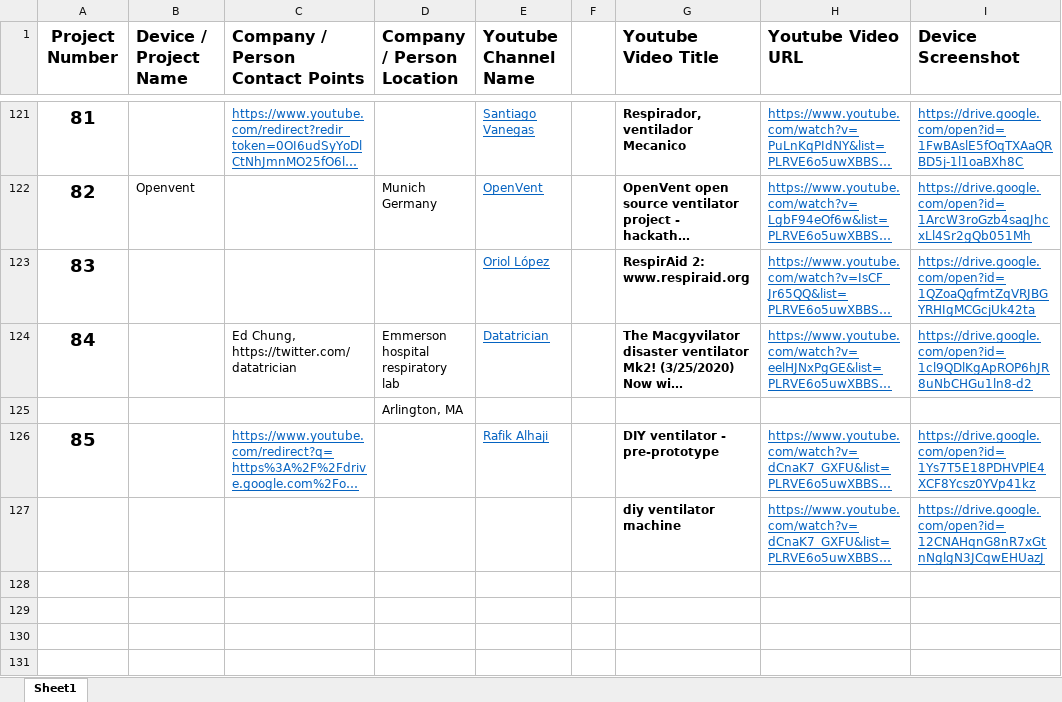
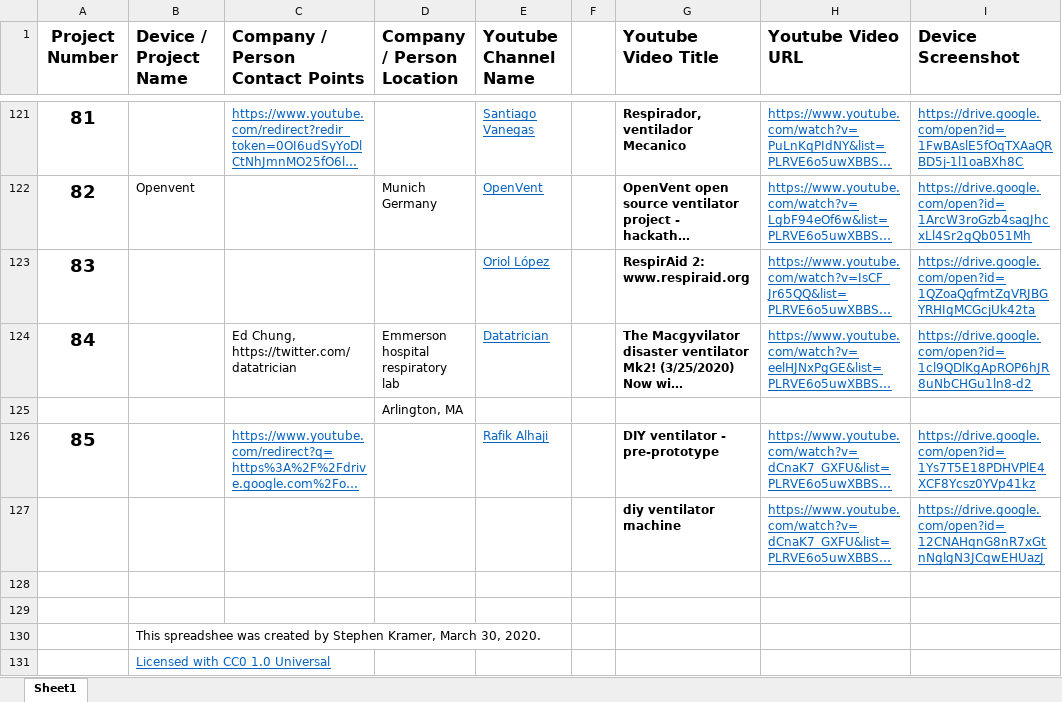
Before and after one commit to PubInv/covid19-vent-list, an Excel workbook: Covid19_Projects_from_YouTube.xlsx, sheet Sheet1, drawn as a sheet; only a part is shown, gaps mark what is left out; long unchanged cells end in …; values as stored, in another font and other column widths than the file's, no borders; the diff names each change by its address in the sheet, - before the commit and + after, or states it on an @@ line.

Commit message:
adding CC0 license with permission from Stephen Kramer

```diff
--- a/Covid19_Projects_from_YouTube.xlsx (sheet Sheet1)
+++ b/Covid19_Projects_from_YouTube.xlsx (sheet Sheet1)
+row 128: (empty)
+row 129: (empty)
+row 130:  | This spreadshee was created by Stephen Kramer, March 30, 2020.
+row 131:  | Licensed with CC0 1.0 Universal
```
